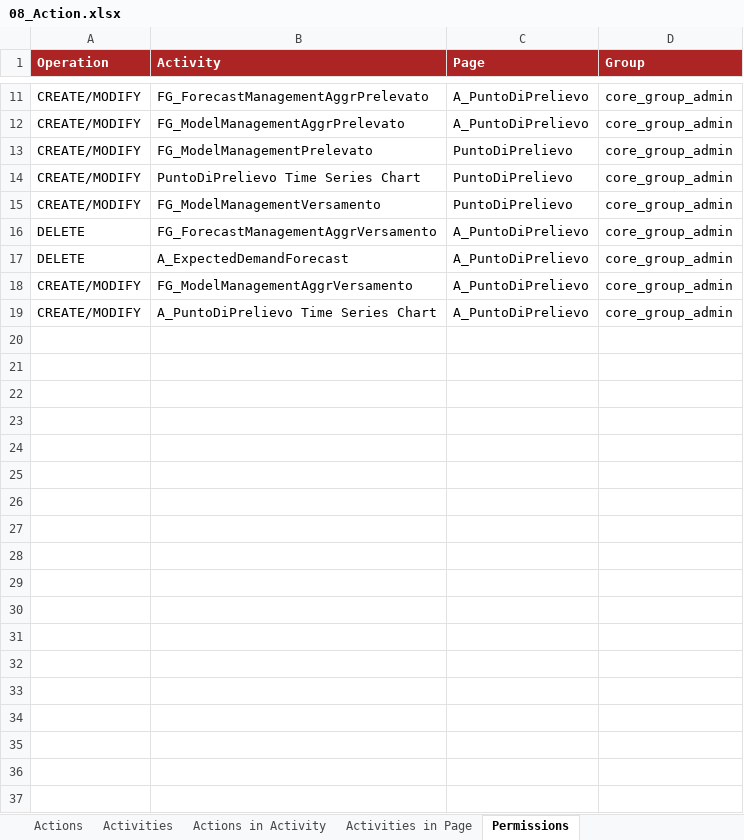
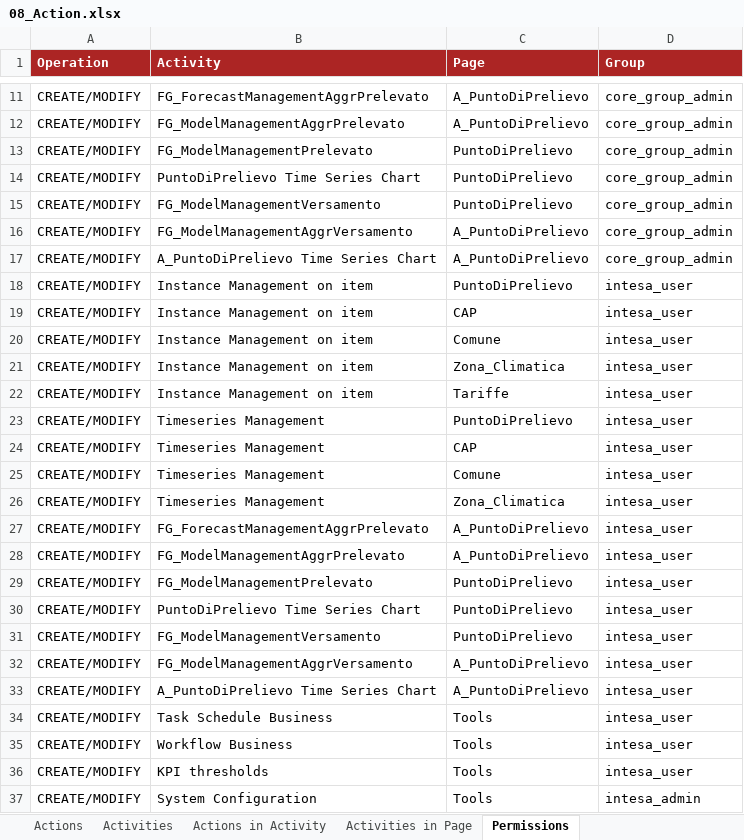
Before and after one commit to cybertop35/intelliJConf, an Excel workbook: forcaster-ATM/forcaster-ATM-app/src/baf-configuration/08_Action.xlsx, sheet Permissions, drawn as a sheet; only a part is shown, gaps mark what is left out; values as stored, in another font and other column widths than the file's, no borders; charts and pictures not drawn; removed rows and columns are numbered as before the commit, all else as after; the diff names each change by its address in the sheet, - before the commit and + after, or states it on an @@ line.

Commit message:
[ISP-2] Configurazione forecast per Intesa

```diff
--- a/forcaster-ATM/forcaster-ATM-app/src/baf-configuration/08_Action.xlsx (sheet Permissions)
+++ b/forcaster-ATM/forcaster-ATM-app/src/baf-configuration/08_Action.xlsx (sheet Permissions)
-row 16: DELETE | FG_ForecastManagementAggrVersamento | A_PuntoDiPrelievo | core_group_admin
-row 17: DELETE | A_ExpectedDemandForecast | A_PuntoDiPrelievo | core_group_admin
+row 18: CREATE/MODIFY | Instance Management on item | PuntoDiPrelievo | intesa_user
+row 19: CREATE/MODIFY | Instance Management on item | CAP | intesa_user
+row 20: CREATE/MODIFY | Instance Management on item | Comune | intesa_user
+row 21: CREATE/MODIFY | Instance Management on item | Zona_Climatica | intesa_user
+row 22: CREATE/MODIFY | Instance Management on item | Tariffe | intesa_user
+row 23: CREATE/MODIFY | Timeseries Management | PuntoDiPrelievo | intesa_user
+row 24: CREATE/MODIFY | Timeseries Management | CAP | intesa_user
+row 25: CREATE/MODIFY | Timeseries Management | Comune | intesa_user
+row 26: CREATE/MODIFY | Timeseries Management | Zona_Climatica | intesa_user
+row 27: CREATE/MODIFY | FG_ForecastManagementAggrPrelevato | A_PuntoDiPrelievo | intesa_user
+row 28: CREATE/MODIFY | FG_ModelManagementAggrPrelevato | A_PuntoDiPrelievo | intesa_user
+row 29: CREATE/MODIFY | FG_ModelManagementPrelevato | PuntoDiPrelievo | intesa_user
+row 30: CREATE/MODIFY | PuntoDiPrelievo Time Series Chart | PuntoDiPrelievo | intesa_user
+row 31: CREATE/MODIFY | FG_ModelManagementVersamento | PuntoDiPrelievo | intesa_user
+row 32: CREATE/MODIFY | FG_ModelManagementAggrVersamento | A_PuntoDiPrelievo | intesa_user
+row 33: CREATE/MODIFY | A_PuntoDiPrelievo Time Series Chart | A_PuntoDiPrelievo | intesa_user
+row 34: CREATE/MODIFY | Task Schedule Business | Tools | intesa_user
+row 35: CREATE/MODIFY | Workflow Business | Tools | intesa_user
+row 36: CREATE/MODIFY | KPI thresholds | Tools | intesa_user
+row 37: CREATE/MODIFY | System Configuration | Tools | intesa_admin
```
Also changed, not shown: sheet Actions, sheet Actions Labels, sheet Activities in Page, sheet Page Group Visibility, sheet Activities Labels, hidden cells, charts or pictures, forcaster-ATM/forcaster-ATM-app/src/baf-configuration/15_ForecastScope.xlsx, 2 other files.
